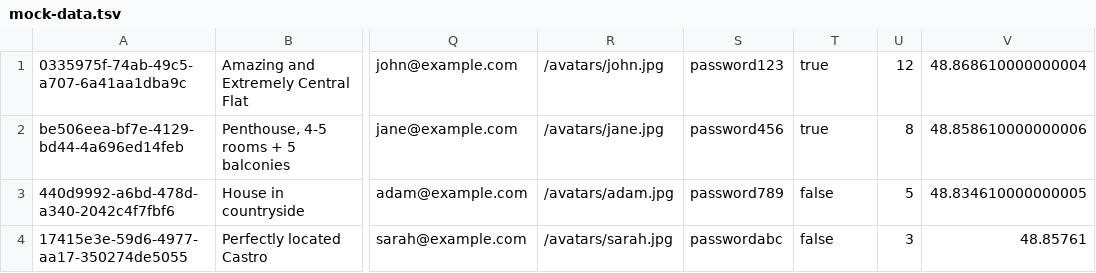
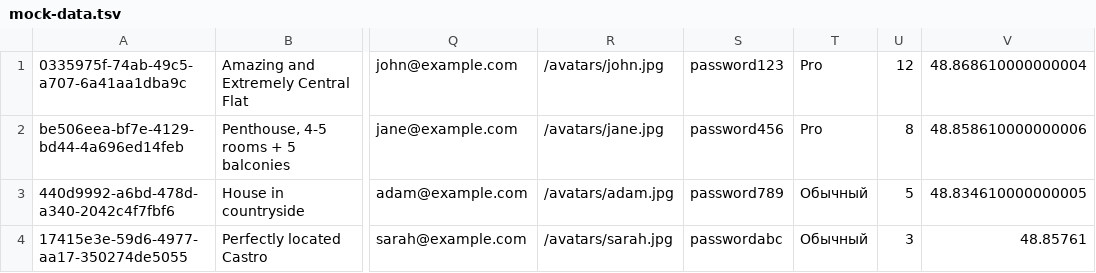
Before and after one commit to htmlacademy-nodejs-api/449649-six-cities-7, a TSV file: src/mocks/mock-data.tsv, drawn as a sheet; only a part is shown, gaps mark what is left out; the diff names each change by its address in the sheet, - before the commit and + after, or states it on an @@ line.

```diff
--- a/src/mocks/mock-data.tsv
+++ b/src/mocks/mock-data.tsv
-T1:T2: true
+T1:T2: Pro
-T3:T4: false
+T3:T4: Обычный
```
Also changed, not shown: 17 other files.
